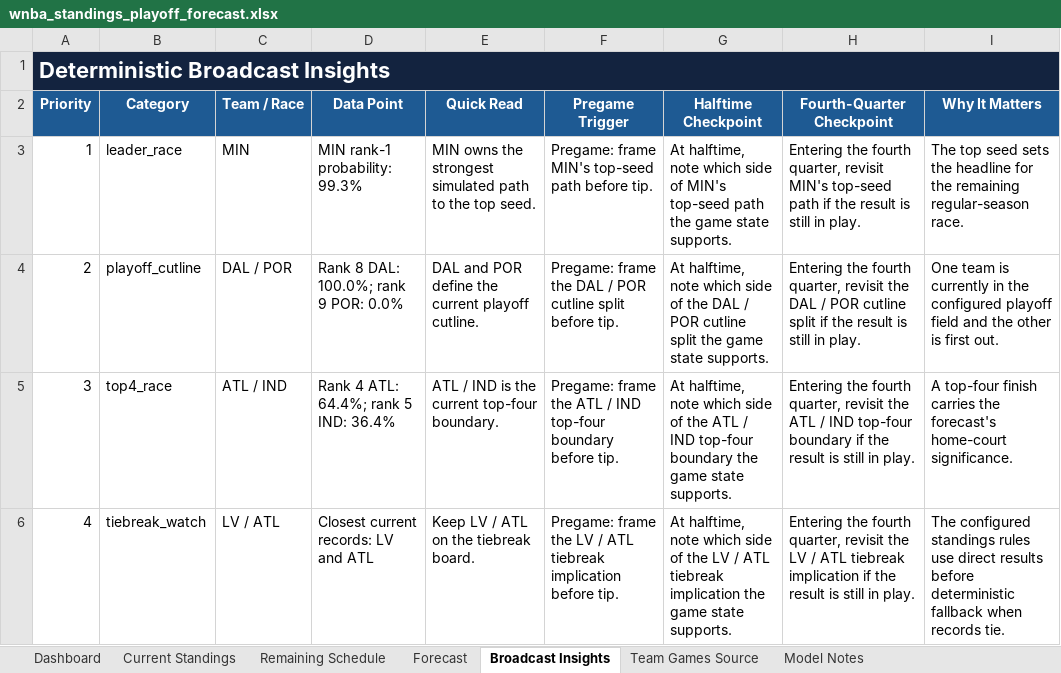
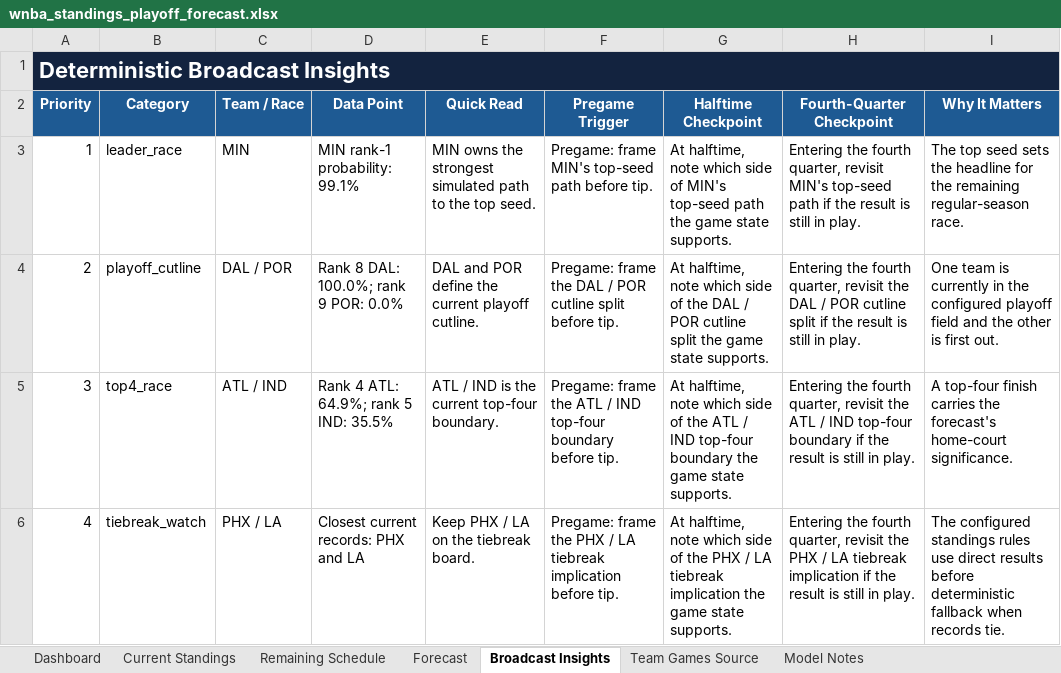
Before and after one commit to kbsmd-sportsmusicdata/wnba-pbpstats-2026-pipeline, an Excel workbook: analysis/standings_playoff_forecast/deliverables/season=2026/latest/wnba_standings_playoff_forecast.xlsx, sheet Broadcast Insights, drawn as a sheet; only a part is shown; values as stored, in another font and other column widths than the file's, no borders; table styles not drawn; the diff covers the shown part only; the diff names each change by its address in the sheet, - before the commit and + after, or states it on an @@ line.

```diff
--- a/analysis/standings_playoff_forecast/deliverables/season=2026/latest/wnba_standings_playoff_forecast.xlsx (sheet Broadcast Insights)
+++ b/analysis/standings_playoff_forecast/deliverables/season=2026/latest/wnba_standings_playoff_forecast.xlsx (sheet Broadcast Insights)
-D3 (Data Point): MIN rank-1 probability: 99.3%
+D3 (Data Point): MIN rank-1 probability: 99.1%
-D5 (Data Point): Rank 4 ATL: 64.4%; rank 5 IND: 36.4%
+D5 (Data Point): Rank 4 ATL: 64.9%; rank 5 IND: 35.5%
-C6 (Team / Race): LV / ATL
+C6 (Team / Race): PHX / LA
-D6 (Data Point): Closest current records: LV and ATL
+D6 (Data Point): Closest current records: PHX and LA
-E6 (Quick Read): Keep LV / ATL on the tiebreak board.
+E6 (Quick Read): Keep PHX / LA on the tiebreak board.
-F6 (Pregame Trigger): …frame the LV / ATL tiebreak implication…
+F6 (Pregame Trigger): …frame the PHX / LA tiebreak implication…
-G6 (Halftime Checkpoint): …of the LV / ATL tiebreak implication…
+G6 (Halftime Checkpoint): …of the PHX / LA tiebreak implication…
-H6 (Fourth-Quarter Checkpoint): …revisit the LV / ATL tiebreak implication…
+H6 (Fourth-Quarter Checkpoint): …revisit the PHX / LA tiebreak implication…
```
Also changed, not shown: 11 edited cells elsewhere in this sheet, sheet Team Games Source, sheet Remaining Schedule, sheet Forecast, sheet Current Standings, sheet Dashboard, sheet Model Notes, 16 other files.
